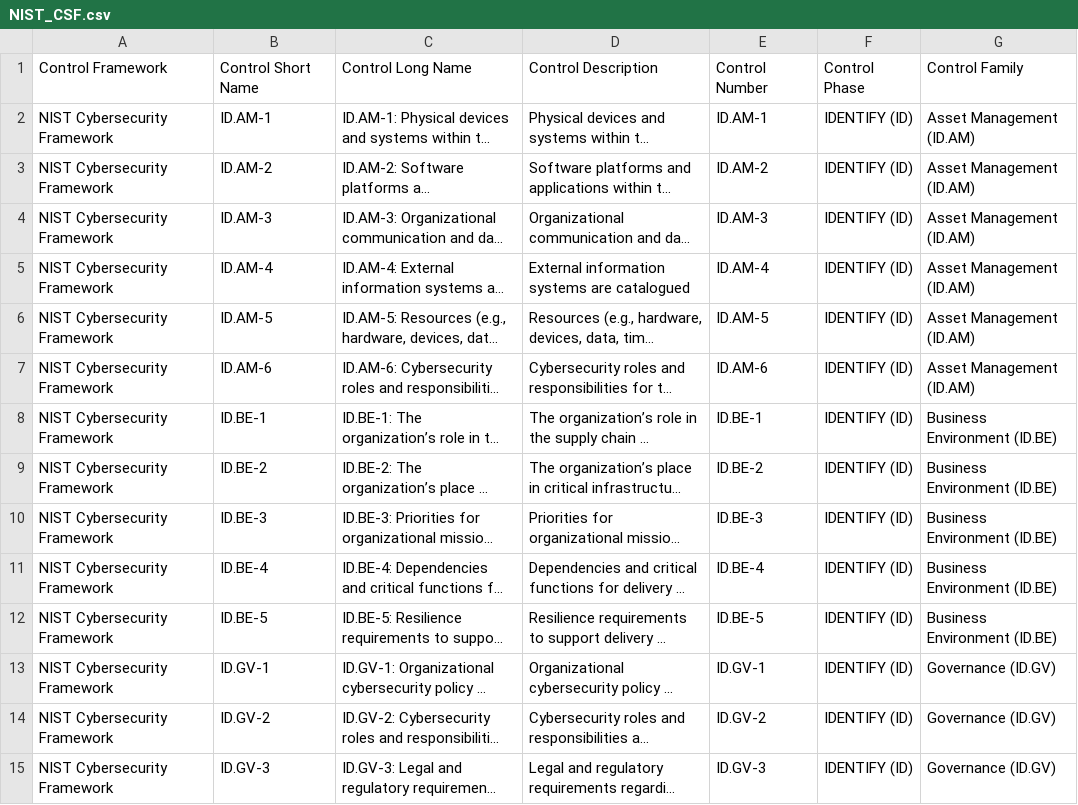
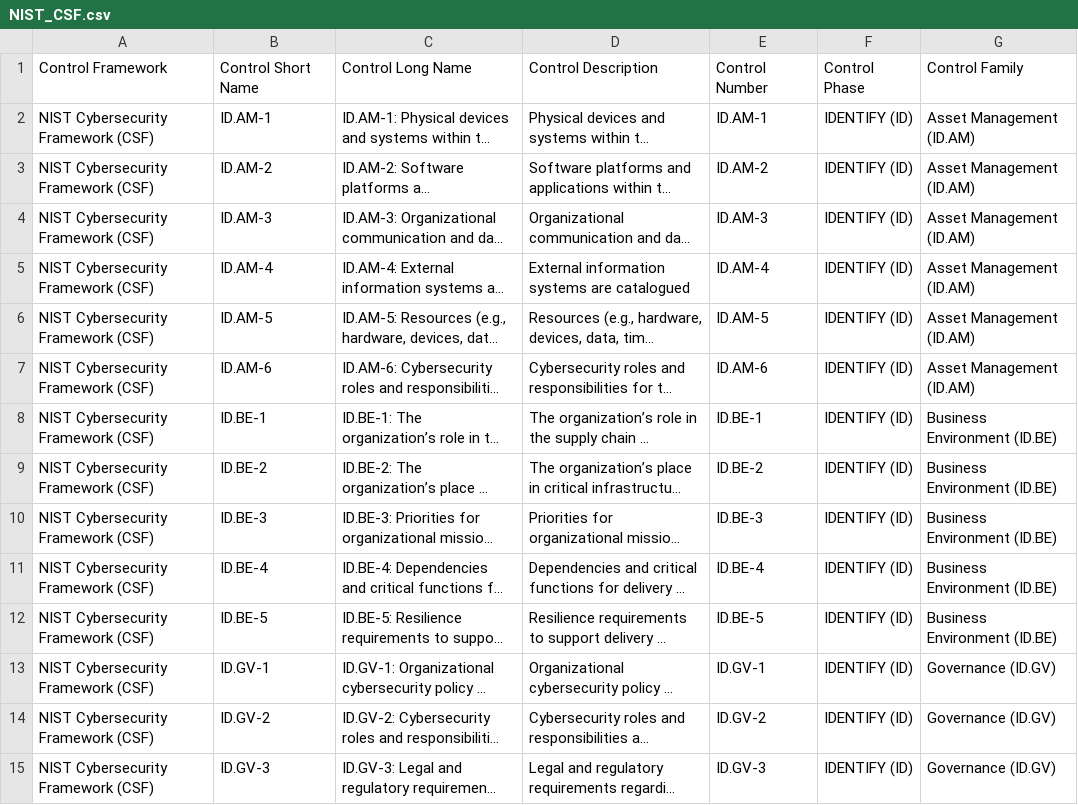
Before and after one commit to simplerisk/import-content, a CSV file: Control Frameworks/NIST Cybersecurity Framework (CSF)/NIST_CSF.csv, drawn as a sheet; only a part is shown; long unchanged cells end in …; the diff covers the shown part only; the diff names each change by its address in the sheet, - before the commit and + after, or states it on an @@ line.

Commit message:
Updated framework names

```diff
--- a/Control Frameworks/NIST Cybersecurity Framework (CSF)/NIST_CSF.csv
+++ b/Control Frameworks/NIST Cybersecurity Framework (CSF)/NIST_CSF.csv
-A2:A15: NIST Cybersecurity Framework
+A2:A15: NIST Cybersecurity Framework (CSF)
```
Also changed, not shown: 94 edited cells elsewhere in this file, Control Frameworks/CIS Critical Security Controls/CIS_Critical_Security_Controls_7.csv, 1 other file.
